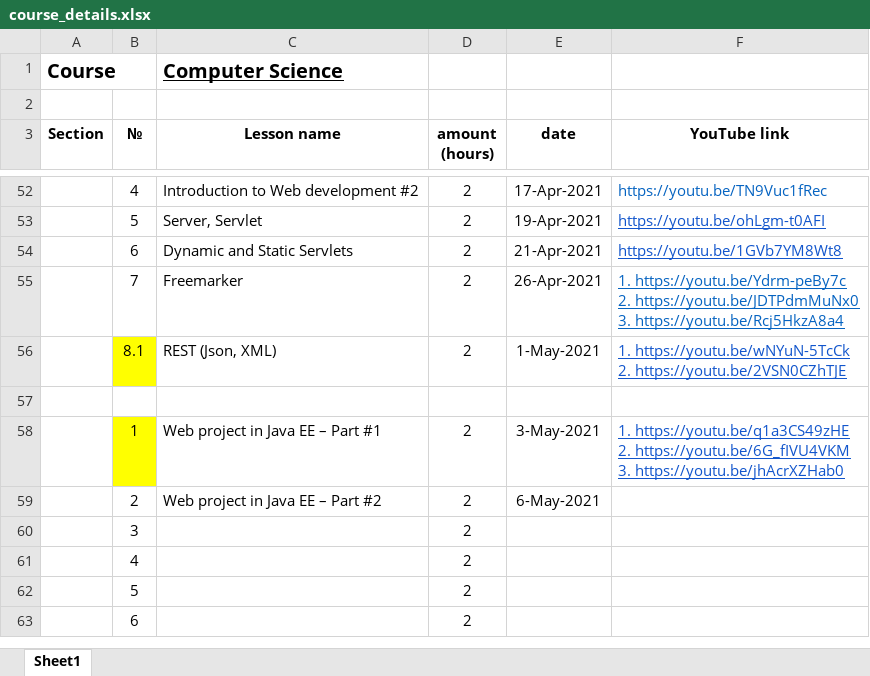
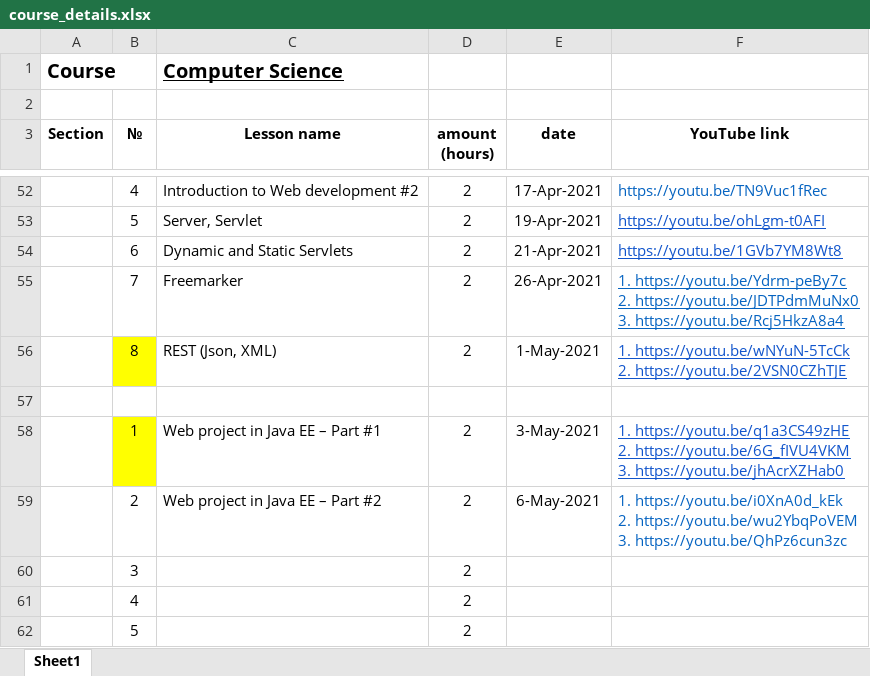
Before and after one commit to elvint14/java-course-2-classes, an Excel workbook: src/main/java/org/course/_syllabus/course_details.xlsx, sheet Sheet1, drawn as a sheet; only a part is shown, gaps mark what is left out; the shorter side is filled out with more unchanged rows; values as stored, in another font and other column widths than the file's, no borders; ↵ is a line break in a cell; the diff names each change by its address in the sheet, - before the commit and + after, or states it on an @@ line.

Commit message:
lesson 43 video record on youtube

```diff
--- a/src/main/java/org/course/_syllabus/course_details.xlsx (sheet Sheet1)
+++ b/src/main/java/org/course/_syllabus/course_details.xlsx (sheet Sheet1)
-B56 (№): 8.1
+B56 (№): 8
-F59 (YouTube link): (empty)
+F59 (YouTube link): 1. https://youtu.be/i0XnA0d_kEk ↵ 2. https://youtu.be/wu2YbqPoVEM ↵ 3. https://youtu.be/QhPz6cun3zc
```
Also changed, not shown: 1 other file.
